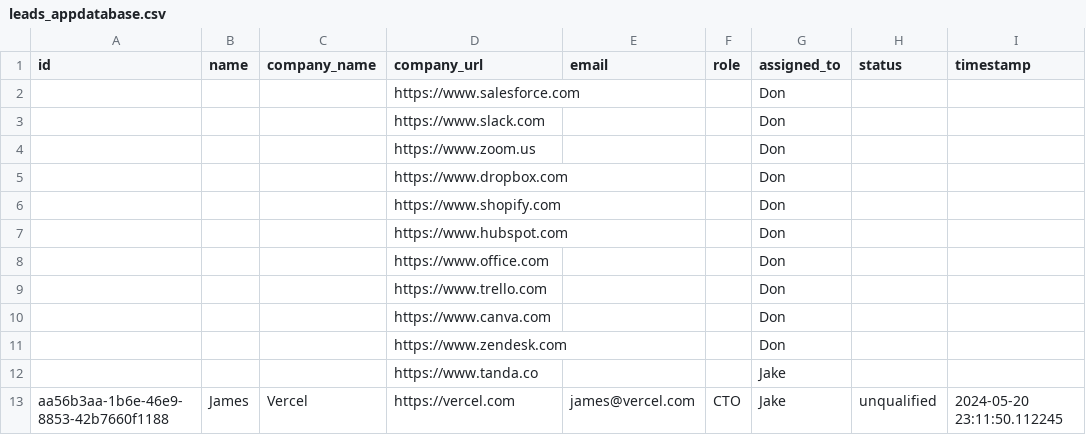
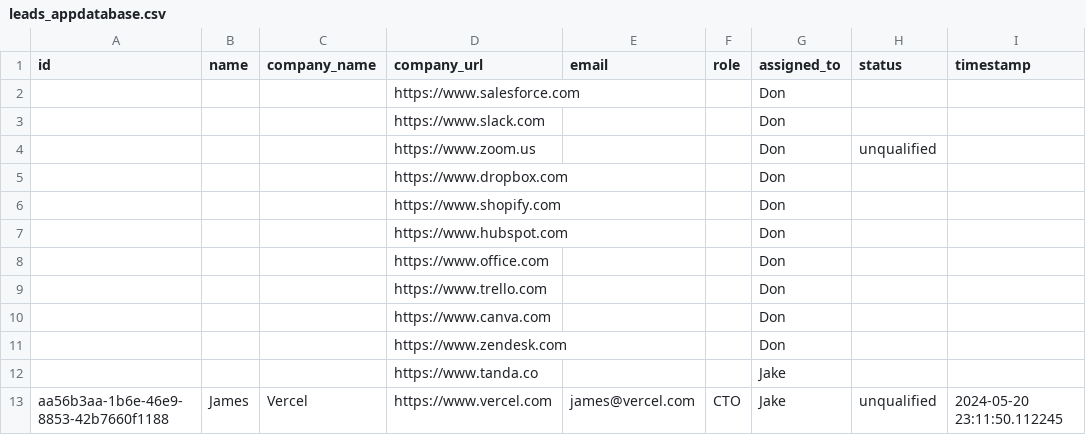
Before and after one commit to Kasun1Don/python_crm_terminal_app, a CSV file: src/leads_appdatabase.csv, drawn as a sheet.

```diff
--- a/src/leads_appdatabase.csv
+++ b/src/leads_appdatabase.csv
@@ -3,3 +3,3 @@ id,name,company_name,company_url,email,role,assigned_to,status,timestamp
 ,,,https://www.slack.com,,,Don,,
-,,,https://www.zoom.us,,,Don,,
+,,,https://www.zoom.us,,,Don,unqualified,
 ,,,https://www.dropbox.com,,,Don,,
@@ -12,2 +12,2 @@ id,name,company_name,company_url,email,role,assigned_to,status,timestamp
 ,,,https://www.tanda.co,,,Jake,,
-aa56b3aa-1b6e-46e9-8853-42b7660f1188,James,Vercel,https://vercel.com,james@vercel.com,CTO,Jake,unqualified,2024-05-20 23:11:50.112245
+aa56b3aa-1b6e-46e9-8853-42b7660f1188,James,Vercel,https://www.vercel.com,james@vercel.com,CTO,Jake,unqualified,2024-05-20 23:11:50.112245
```
Also changed, not shown: 2 other files.
